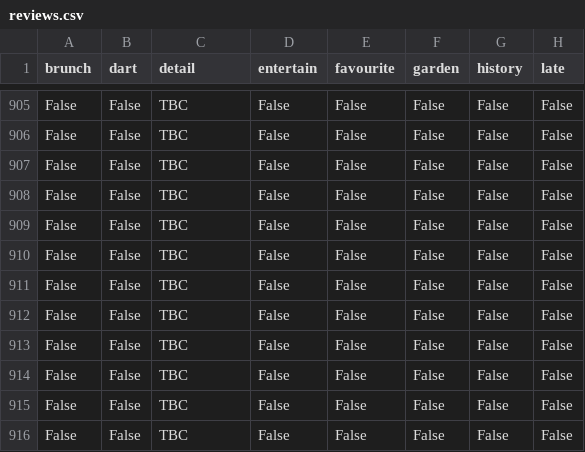
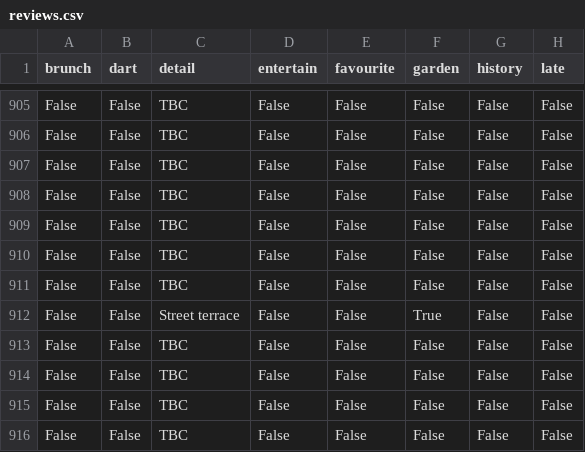
Before and after one commit to cartsmate/thepubcrawls, a CSV file: files/reviews.csv, drawn as a sheet; only a part is shown, gaps mark what is left out; the diff names each change by its address in the sheet, - before the commit and + after, or states it on an @@ line.

```diff
--- a/files/reviews.csv
+++ b/files/reviews.csv
-C912 (detail): TBC
+C912 (detail): Street terrace
-F912 (garden): False
+F912 (garden): True
```
Also changed, not shown: files/pubs.csv, 19 other files.
